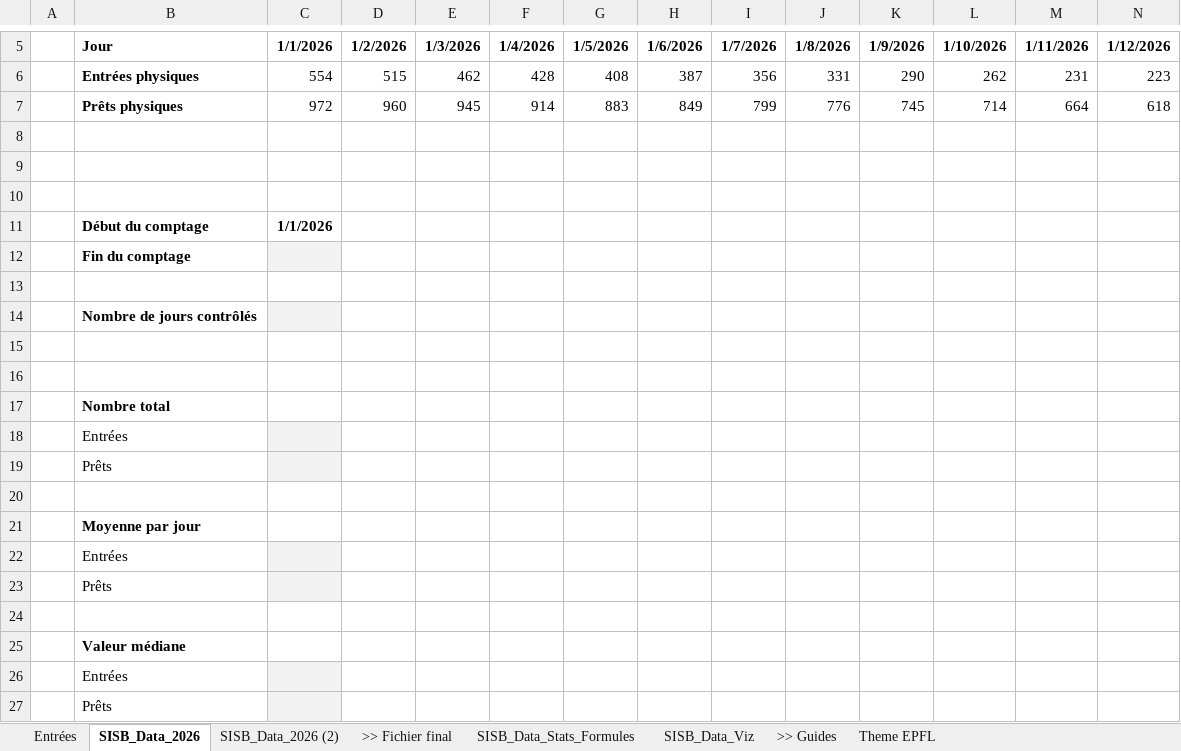
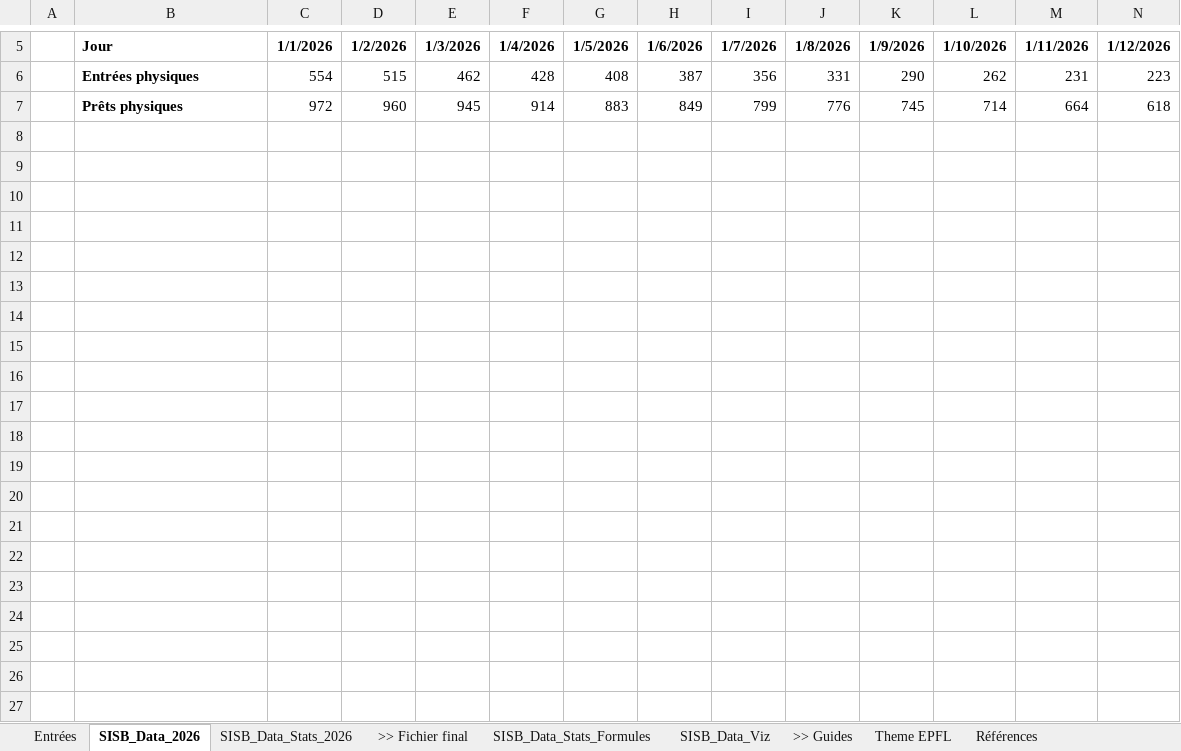
Before and after one commit to genevieveguex/SISB-Apero-Slidev, an Excel workbook: public/assets/files/SISB_Data_Start.xlsx, sheet SISB_Data_2026, drawn as a sheet; only a part is shown, gaps mark what is left out; values as stored, in another font and other column widths than the file's, no borders; charts and pictures not drawn; rows hold the shown columns only; the diff covers the shown part only; the diff names each change by its address in the sheet, - before the commit and + after, or states it on an @@ line.

```diff
--- a/public/assets/files/SISB_Data_Start.xlsx (sheet SISB_Data_2026)
+++ b/public/assets/files/SISB_Data_Start.xlsx (sheet SISB_Data_2026)
-sheet tab: SISB_Data_2026 (2)
+sheet tab: SISB_Data_Stats_2026
+sheet tab: Références
-row 8: (empty)
-row 9: (empty)
-row 10: (empty)
-row 11:  | Début du comptage | 1/1/2026
-row 12:  | Fin du comptage
-row 13: (empty)
-row 14:  | Nombre de jours contrôlés
-row 15: (empty)
-row 16: (empty)
-row 17:  | Nombre total
-row 18:  | Entrées
-row 19:  | Prêts
-row 20: (empty)
-row 21:  | Moyenne par jour
-row 22:  | Entrées
-row 23:  | Prêts
-row 24: (empty)
-row 25:  | Valeur médiane
-row 26:  | Entrées
-row 27:  | Prêts
```
Also changed, not shown: 14 removed rows elsewhere in this sheet, sheet SISB_Data_Stats_Formules, sheet Theme EPFL, charts or pictures, 9 other files.
